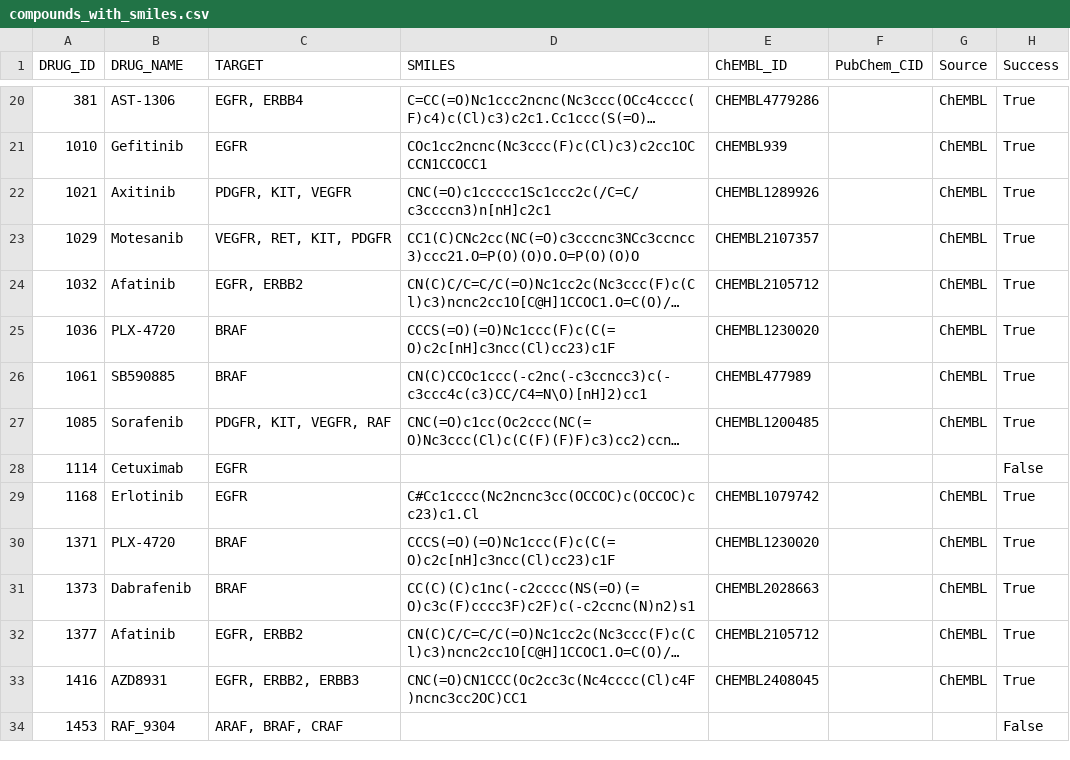
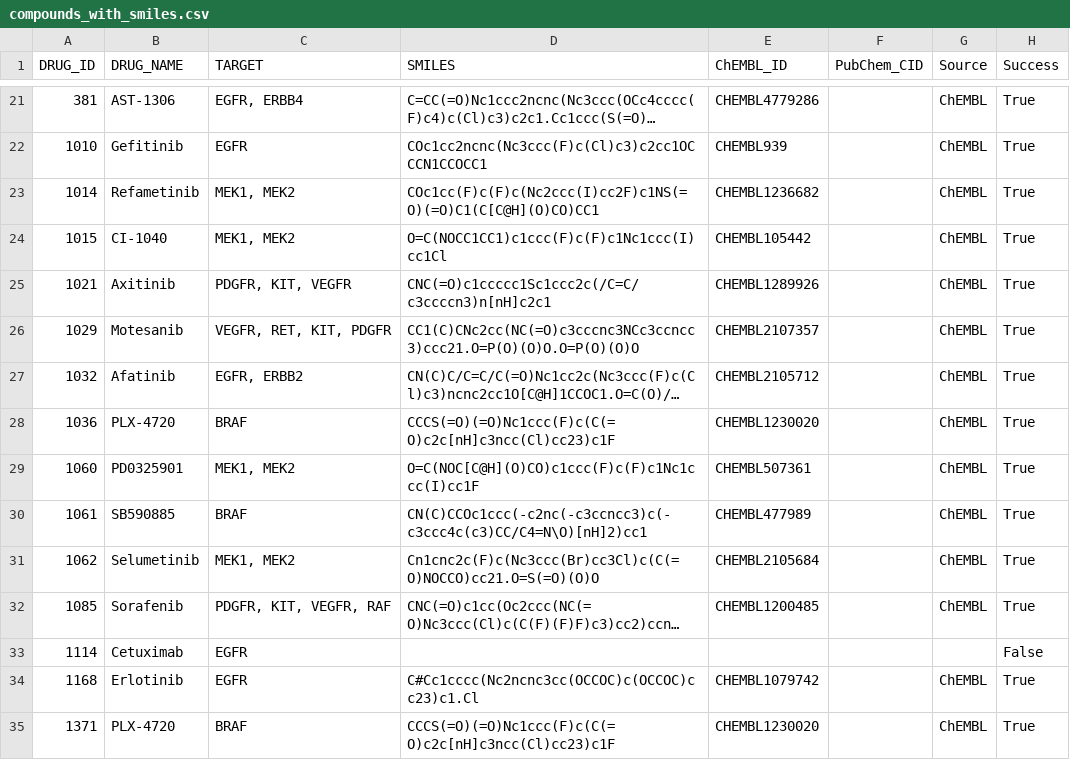
Before and after one commit to yanny-alt/CASPID, a CSV file: data/processed/compounds_with_smiles.csv, drawn as a sheet; only a part is shown, gaps mark what is left out; the shorter side is filled out with more unchanged rows; long unchanged cells end in …; the diff covers the shown part only; the diff names each change by its address in the sheet, - before the commit and + after, or states it on an @@ line.

Commit message:
added the data of compounds with smiles

```diff
--- a/data/processed/compounds_with_smiles.csv
+++ b/data/processed/compounds_with_smiles.csv
+row 23: 1014 | Refametinib | MEK1, MEK2 | COc1cc(F)c(F)c(Nc2ccc(I)cc2F)c1NS(=O)(=O)C1(C[C@H](O)CO)CC1 | CHEMBL1236682 |  | ChEMBL | True
+row 24: 1015 | CI-1040 | MEK1, MEK2 | O=C(NOCC1CC1)c1ccc(F)c(F)c1Nc1ccc(I)cc1Cl | CHEMBL105442 |  | ChEMBL | True
+row 29: 1060 | PD0325901 | MEK1, MEK2 | O=C(NOC[C@H](O)CO)c1ccc(F)c(F)c1Nc1ccc(I)cc1F | CHEMBL507361 |  | ChEMBL | True
+row 31: 1062 | Selumetinib | MEK1, MEK2 | Cn1cnc2c(F)c(Nc3ccc(Br)cc3Cl)c(C(=O)NOCCO)cc21.O=S(=O)(O)O | CHEMBL2105684 |  | ChEMBL | True
```
Also changed, not shown: 5 added rows and 4 edited cells elsewhere in this file.
